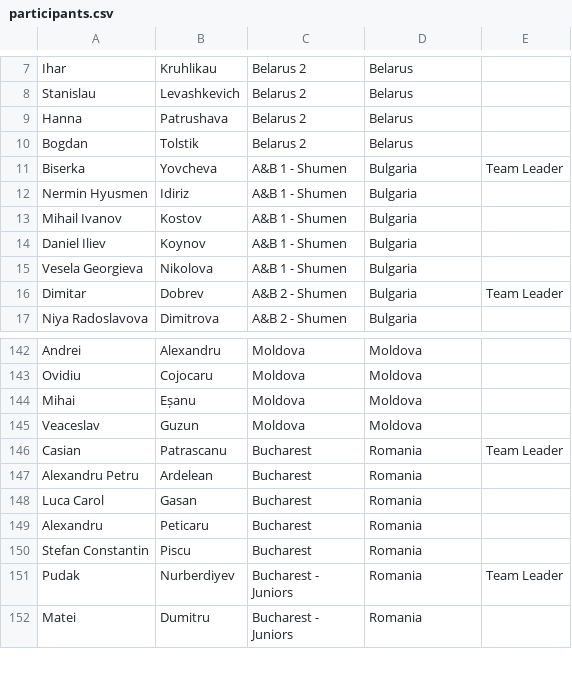
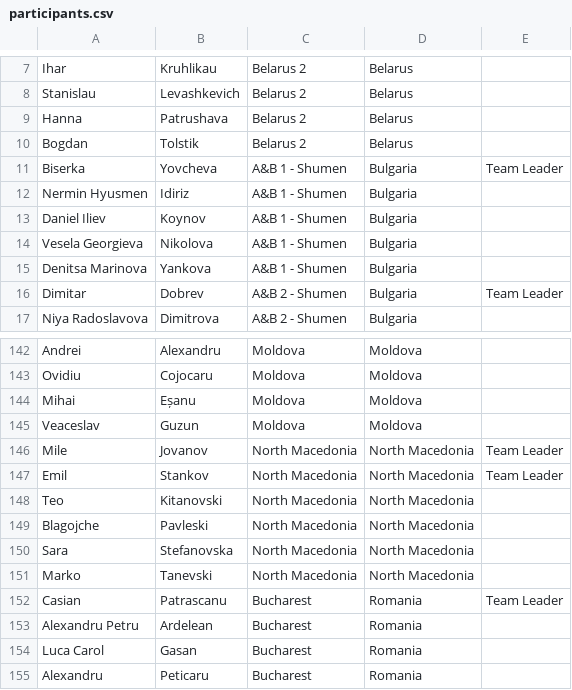
Before and after one commit to RaresAnghel08/rmi-website, a CSV file: csv/participants.csv, drawn as a sheet; only a part is shown, gaps mark what is left out; the shorter side is filled out with more unchanged rows; removed rows and columns are numbered as before the commit, all else as after; the diff covers the shown part only; the diff names each change by its address in the sheet, - before the commit and + after, or states it on an @@ line.

```diff
--- a/csv/participants.csv
+++ b/csv/participants.csv
-row 13: Mihail Ivanov | Kostov | A&B 1 - Shumen | Bulgaria
+row 15: Denitsa Marinova | Yankova | A&B 1 - Shumen | Bulgaria
+row 146: Mile | Jovanov | North Macedonia | North Macedonia | Team Leader
+row 147: Emil | Stankov | North Macedonia | North Macedonia | Team Leader
+row 148: Teo | Kitanovski | North Macedonia | North Macedonia
+row 149: Blagojche | Pavleski | North Macedonia | North Macedonia
+row 150: Sara | Stefanovska | North Macedonia | North Macedonia
+row 151: Marko | Tanevski | North Macedonia | North Macedonia
```
Also changed, not shown: 8 added rows elsewhere in this file.
